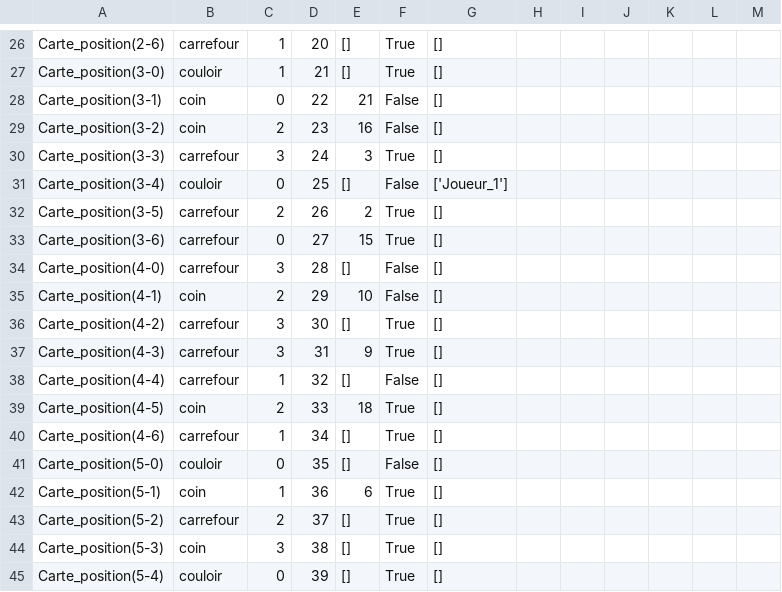
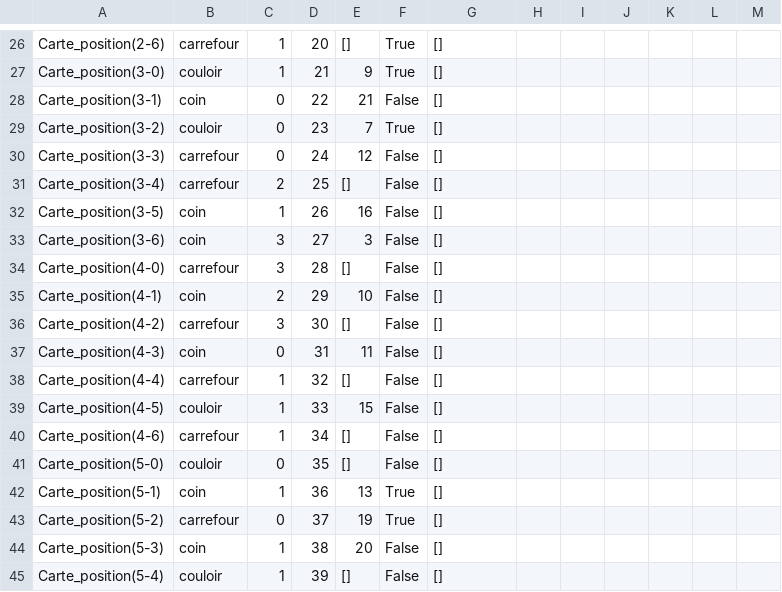
Before and after one commit to Anabadier/MineHantee, a CSV file: test_save_game2.csv, drawn as a sheet; only a part is shown, gaps mark what is left out; the diff covers the shown part only; the diff names each change by its address in the sheet, - before the commit and + after, or states it on an @@ line.

```diff
--- a/test_save_game2.csv
+++ b/test_save_game2.csv
-E27: []
+E27: 9
-B29: coin
+B29: couloir
-C29: 2
+C29: 0
-E29: 16
+E29: 7
-F29: False
+F29: True
-C30: 3
+C30: 0
-E30: 3
+E30: 12
-F30: True
+F30: False
-B31: couloir
+B31: carrefour
-C31: 0
+C31: 2
-G31: ['Joueur_1']
+G31: []
-B32:B33: carrefour
+B32:B33: coin
-C32: 2
+C32: 1
-E32: 2
+E32: 16
-F32:F33: True
+F32:F33: False
-C33: 0
+C33: 3
-E33: 15
+E33: 3
-F36:F37: True
+F36:F37: False
-B37: carrefour
+B37: coin
-C37: 3
+C37: 0
-E37: 9
+E37: 11
-B39: coin
+B39: couloir
-C39: 2
+C39: 1
-E39: 18
+E39: 15
-F39:F40: True
+F39:F40: False
-E42: 6
+E42: 13
-C43: 2
+C43: 0
-E43: []
+E43: 19
-C44: 3
+C44: 1
-E44: []
+E44: 20
-F44:F45: True
+F44:F45: False
-C45: 0
+C45: 1
```
Also changed, not shown: 69 edited cells elsewhere in this file, test_save_game.csv, 7 other files.
